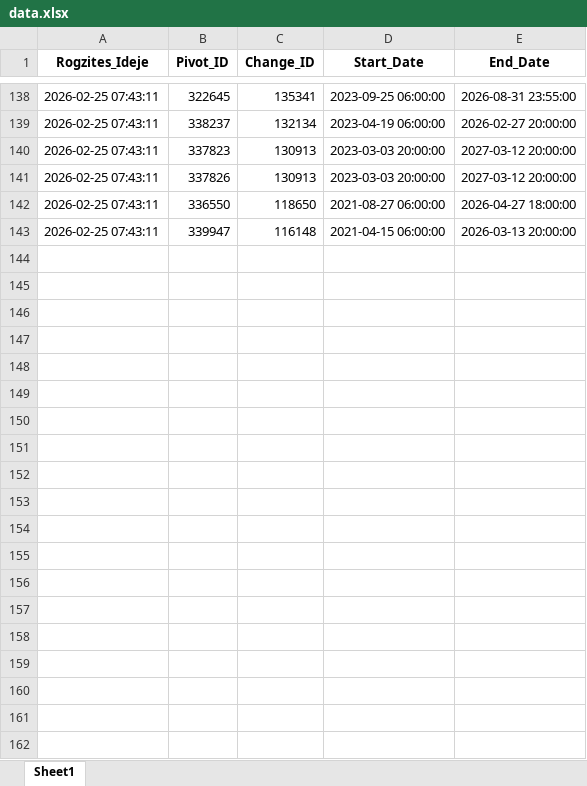
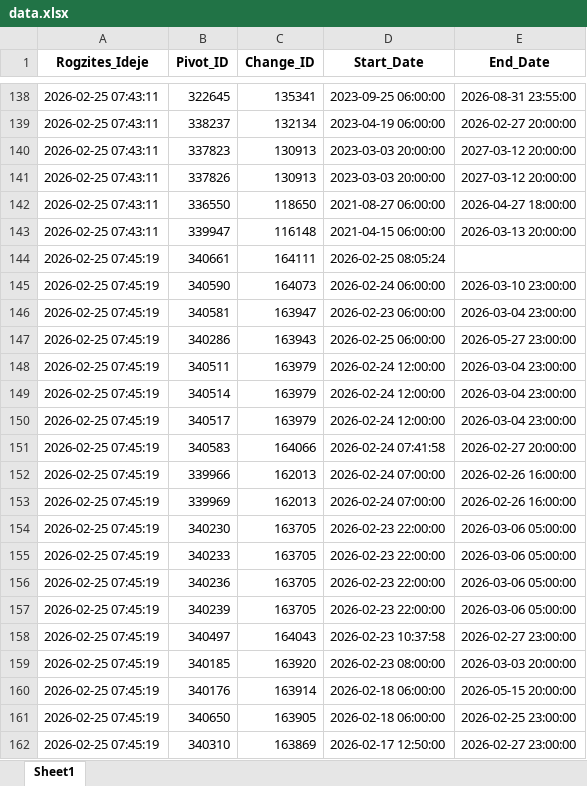
Before and after one commit to zoltanfarkasnemeth/BKK, an Excel workbook: data.xlsx, sheet Sheet1, drawn as a sheet; only a part is shown, gaps mark what is left out; values as stored, in another font and other column widths than the file's, no borders; the diff covers the shown part only; the diff names each change by its address in the sheet, - before the commit and + after, or states it on an @@ line.

```diff
--- a/data.xlsx (sheet Sheet1)
+++ b/data.xlsx (sheet Sheet1)
+row 144: 2026-02-25 07:45:19 | 340661 | 164111 | 2026-02-25 08:05:24
+row 145: 2026-02-25 07:45:19 | 340590 | 164073 | 2026-02-24 06:00:00 | 2026-03-10 23:00:00
+row 146: 2026-02-25 07:45:19 | 340581 | 163947 | 2026-02-23 06:00:00 | 2026-03-04 23:00:00
+row 147: 2026-02-25 07:45:19 | 340286 | 163943 | 2026-02-25 06:00:00 | 2026-05-27 23:00:00
+row 148: 2026-02-25 07:45:19 | 340511 | 163979 | 2026-02-24 12:00:00 | 2026-03-04 23:00:00
+row 149: 2026-02-25 07:45:19 | 340514 | 163979 | 2026-02-24 12:00:00 | 2026-03-04 23:00:00
+row 150: 2026-02-25 07:45:19 | 340517 | 163979 | 2026-02-24 12:00:00 | 2026-03-04 23:00:00
+row 151: 2026-02-25 07:45:19 | 340583 | 164066 | 2026-02-24 07:41:58 | 2026-02-27 20:00:00
+row 152: 2026-02-25 07:45:19 | 339966 | 162013 | 2026-02-24 07:00:00 | 2026-02-26 16:00:00
+row 153: 2026-02-25 07:45:19 | 339969 | 162013 | 2026-02-24 07:00:00 | 2026-02-26 16:00:00
+row 154: 2026-02-25 07:45:19 | 340230 | 163705 | 2026-02-23 22:00:00 | 2026-03-06 05:00:00
+row 155: 2026-02-25 07:45:19 | 340233 | 163705 | 2026-02-23 22:00:00 | 2026-03-06 05:00:00
+row 156: 2026-02-25 07:45:19 | 340236 | 163705 | 2026-02-23 22:00:00 | 2026-03-06 05:00:00
+row 157: 2026-02-25 07:45:19 | 340239 | 163705 | 2026-02-23 22:00:00 | 2026-03-06 05:00:00
+row 158: 2026-02-25 07:45:19 | 340497 | 164043 | 2026-02-23 10:37:58 | 2026-02-27 23:00:00
+row 159: 2026-02-25 07:45:19 | 340185 | 163920 | 2026-02-23 08:00:00 | 2026-03-03 20:00:00
+row 160: 2026-02-25 07:45:19 | 340176 | 163914 | 2026-02-18 06:00:00 | 2026-05-15 20:00:00
+row 161: 2026-02-25 07:45:19 | 340650 | 163905 | 2026-02-18 06:00:00 | 2026-02-25 23:00:00
+row 162: 2026-02-25 07:45:19 | 340310 | 163869 | 2026-02-17 12:50:00 | 2026-02-27 23:00:00
```
Also changed, not shown: 122 added rows elsewhere in this sheet.
